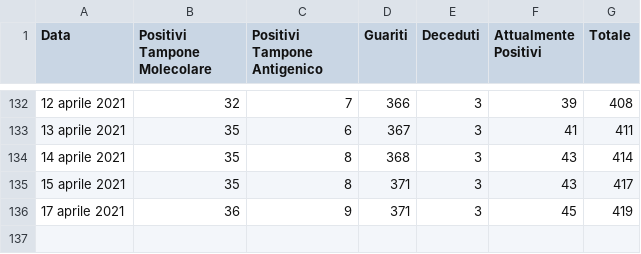
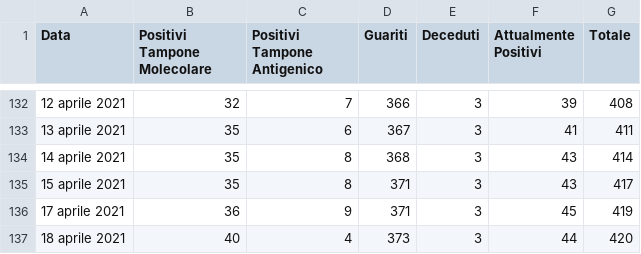
Before and after one commit to francescopoliti/CITTANOVA-COVID-19, a CSV file: DATI_GIORNALIERI_COVID-19.csv, drawn as a sheet; only a part is shown, gaps mark what is left out; the diff names each change by its address in the sheet, - before the commit and + after, or states it on an @@ line.

Commit message:
Update DATI_GIORNALIERI_COVID-19.csv

```diff
--- a/DATI_GIORNALIERI_COVID-19.csv
+++ b/DATI_GIORNALIERI_COVID-19.csv
+row 137: 18 aprile 2021 | 40 | 4 | 373 | 3 | 44 | 420
```
